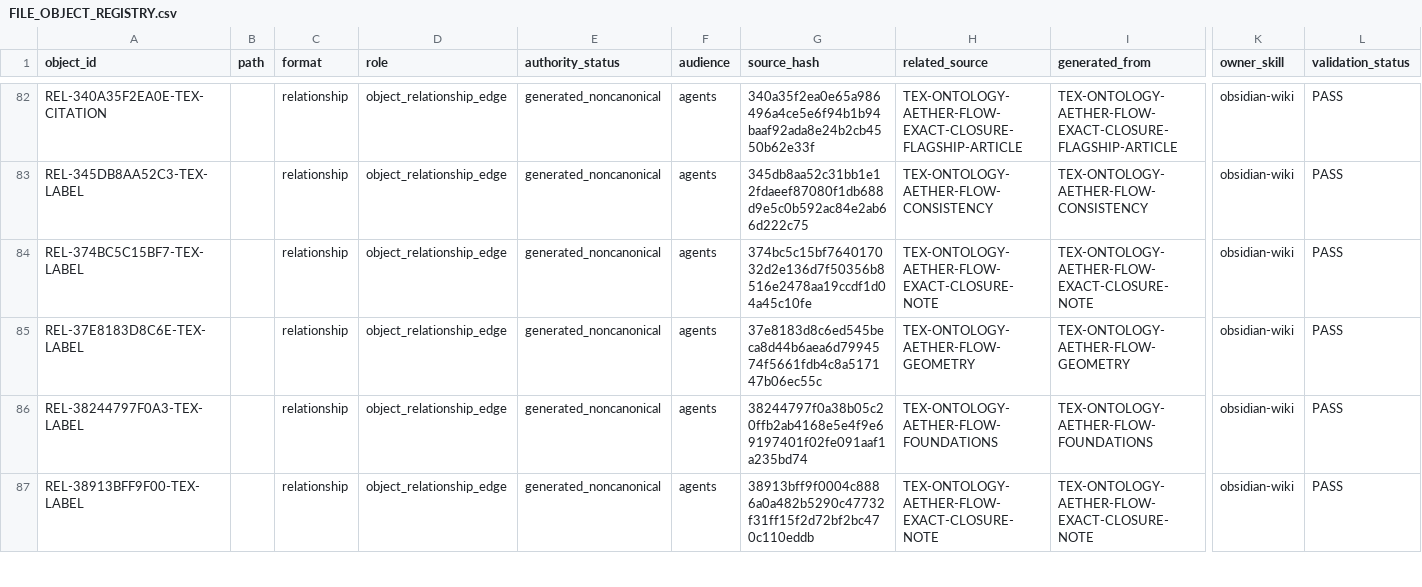
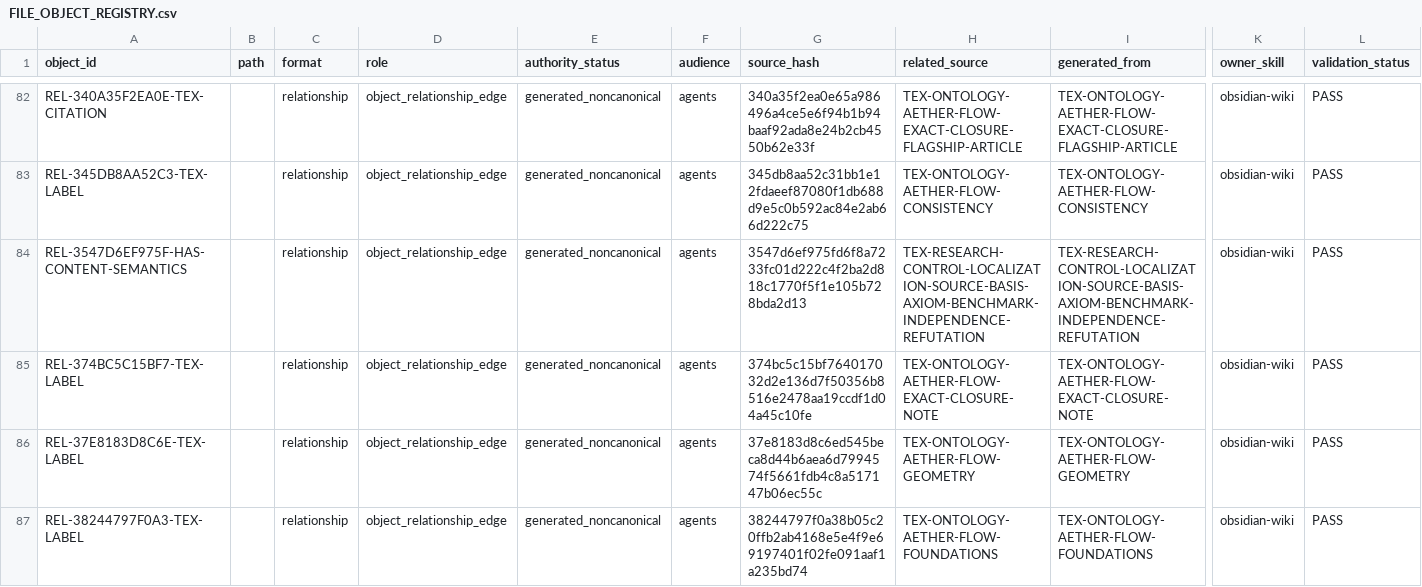
Before and after one commit to AngryOwlAI/The-AEther-Flow, a CSV file: registries/FILE_OBJECT_REGISTRY.csv, drawn as a sheet; only a part is shown, gaps mark what is left out; the shorter side is filled out with more unchanged rows; rows hold the shown columns only; the diff covers the shown part only; the diff names each change by its address in the sheet, - before the commit and + after, or states it on an @@ line.

Commit message:
Research control: RT-20260608-012 refuter@0.1.0--RT-20260608-012 completion
Decision: DDR-20260608-012

AgentJob: AJ-RT-20260608-012-001

Handoff: handoff-0012

Summary: Refuter preserved a local negative benchmark-independence test for A1--A4, finding that source-internal necessity is not established and candidate reconstruction remains blocked.

Validation: memory bootstrap PASS; research-control PASS; diff allowlist PASS

Push: not performed

```diff
--- a/registries/FILE_OBJECT_REGISTRY.csv
+++ b/registries/FILE_OBJECT_REGISTRY.csv
+row 84: REL-3547D6EF975F-HAS-CONTENT-SEMANTICS |  | relationship | object_relationship_edge | generated_noncanonical | agents | 3547d6ef975fd6f8a7233fc01d222c4f2ba2d818c1770f5f1e105b728bda2d13 | TEX-RESEARCH-CONTROL-LOCALIZATION-SOURCE-BASIS-AXIOM-BENCHMARK-INDEPENDENCE-REFUTATION | TEX-RESEARCH-CONTROL-LOCALIZATION-SOURCE-BASIS-AXIOM-BENCHMARK-INDEPENDENCE-REFUTATION | obsidian-wiki | PASS
```
Also changed, not shown: 7 added rows elsewhere in this file, registries/CONTENT_SEMANTIC_REGISTRY.csv, registries/OBJECT_RELATIONSHIP_REGISTRY.csv, 27 other files.
